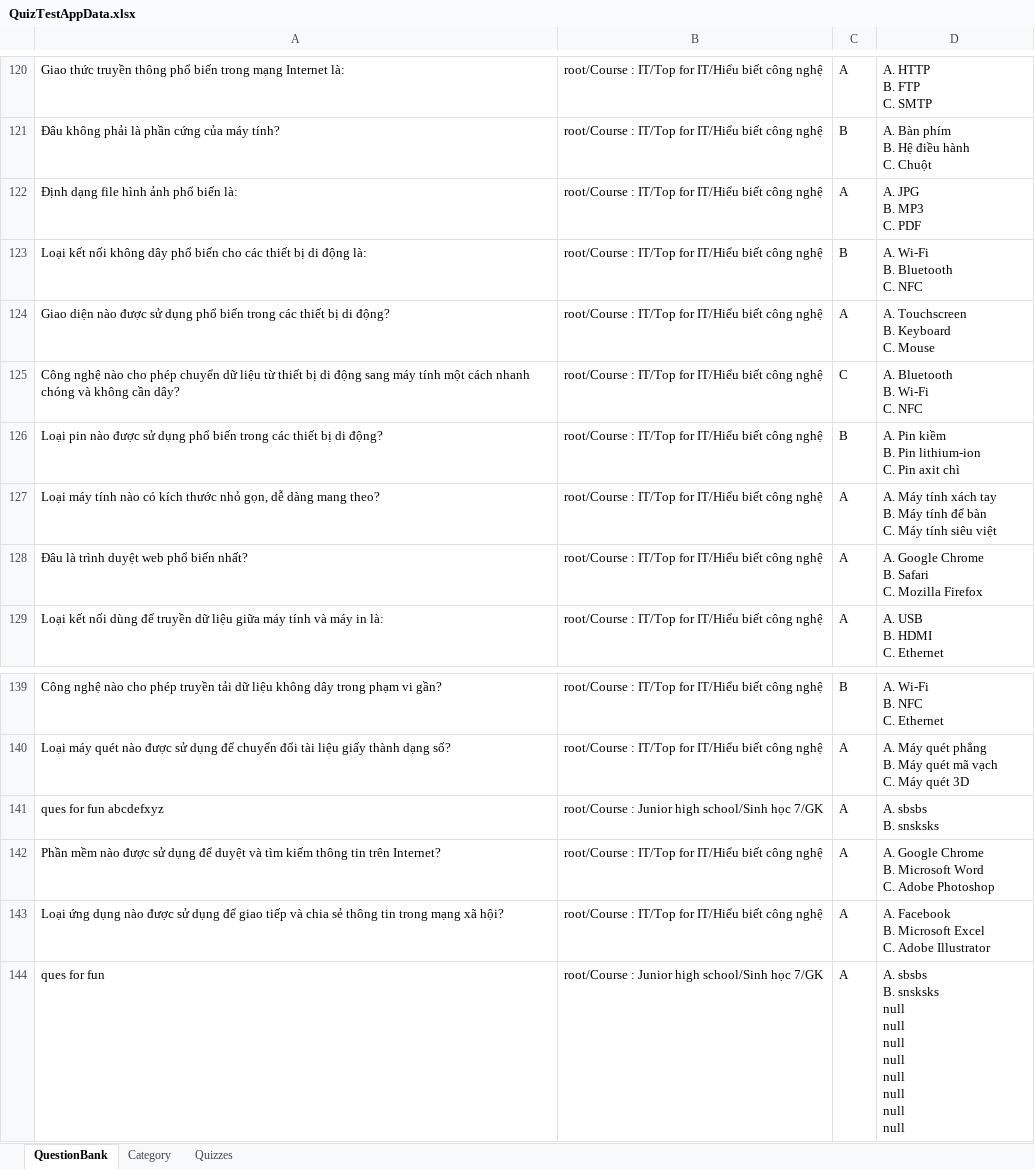
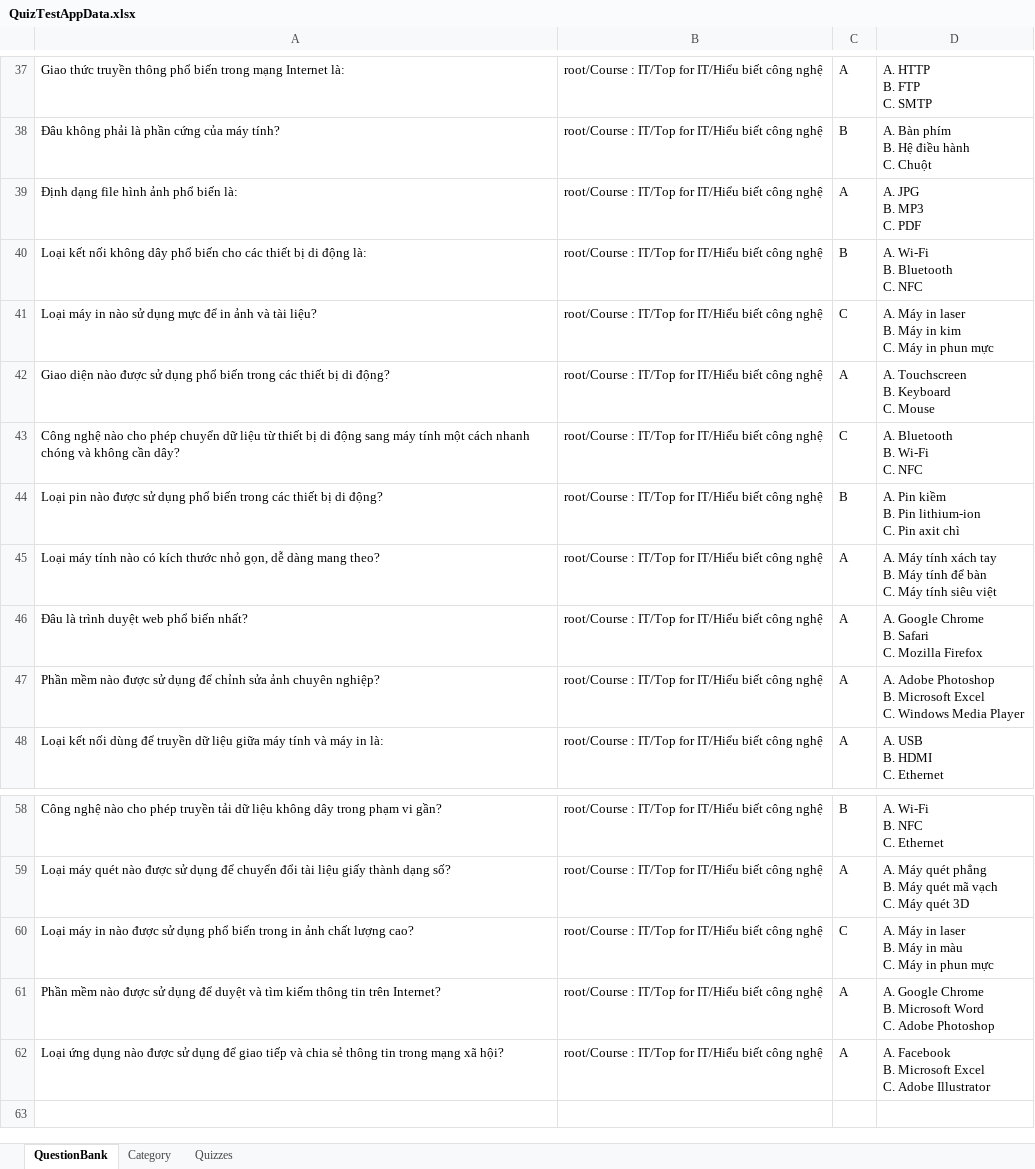
Before and after one commit to dat94-03/quiz-test-app, an Excel workbook: src/main/java/data/QuizTestAppData.xlsx, sheet QuestionBank, drawn as a sheet; only a part is shown, gaps mark what is left out; values as stored, in another font and other column widths than the file's, no borders; removed rows and columns are numbered as before the commit, all else as after; ↵ is a line break in a cell; the diff covers the shown part only; the diff names each change by its address in the sheet, - before the commit and + after, or states it on an @@ line.

```diff
--- a/src/main/java/data/QuizTestAppData.xlsx (sheet QuestionBank)
+++ b/src/main/java/data/QuizTestAppData.xlsx (sheet QuestionBank)
+row 41: Loại máy in nào sử dụng mực để in ảnh và tài liệu? | root/Course : IT/Top for IT/Hiểu biết công nghệ | C | A. Máy in laser ↵ B. Máy in kim ↵ C. Máy in phun mực
+row 47: Phần mềm nào được sử dụng để chỉnh sửa ảnh chuyên nghiệp? | root/Course : IT/Top for IT/Hiểu biết công nghệ | A | A. Adobe Photoshop ↵ B. Microsoft Excel ↵ C. Windows Media Player
-row 141: ques for fun abcdefxyz | root/Course : Junior high school/Sinh học 7/GK | A | A. sbsbs ↵ B. snsksks
+row 60: Loại máy in nào được sử dụng phổ biến trong in ảnh chất lượng cao? | root/Course : IT/Top for IT/Hiểu biết công nghệ | C | A. Máy in laser ↵ B. Máy in màu ↵ C. Máy in phun mực
-row 144: ques for fun | root/Course : Junior high school/Sinh học 7/GK | A | A. sbsbs ↵ B. snsksks ↵ null ↵ null ↵ null ↵ null ↵ null ↵ null ↵ null ↵ null
```
Also changed, not shown: 6 added rows, 89 removed rows and 4 edited cells elsewhere in this sheet, sheet Quizzes, sheet Category, 13 other files.
